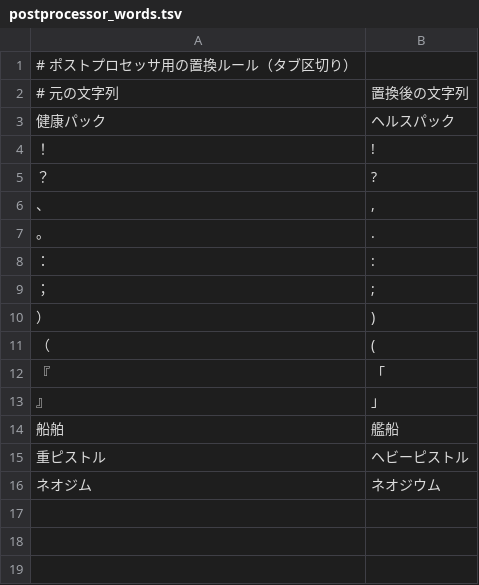
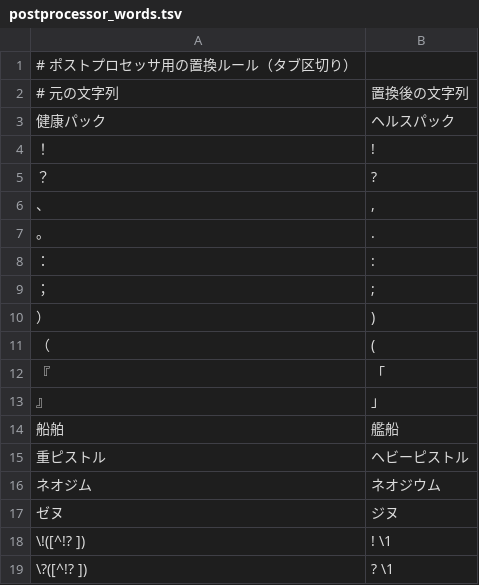
Before and after one commit to suito-venus/empyrion_ollama_translate_jp, a TSV file: postprocessor_words.tsv, drawn as a sheet; the diff names each change by its address in the sheet, - before the commit and + after, or states it on an @@ line.

```diff
--- a/postprocessor_words.tsv
+++ b/postprocessor_words.tsv
+row 17: ゼヌ | ジヌ
+row 18: \!([^!? ]) | ! \1
+row 19: \?([^!? ]) | ? \1
```
Also changed, not shown: 4 other files.
